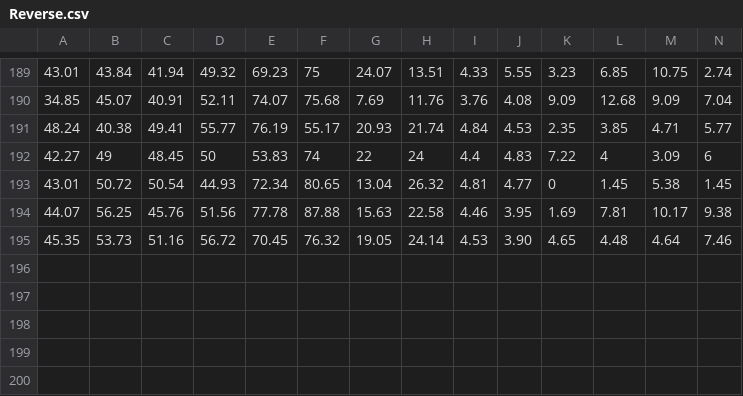
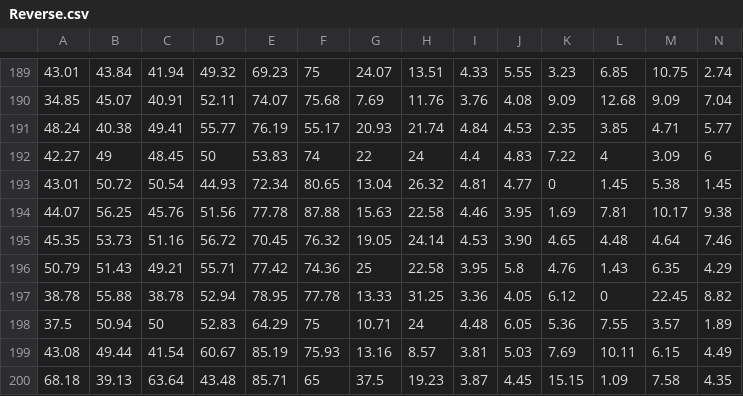
Before and after one commit to vrnvorona/models, a CSV file: Reverse.csv, drawn as a sheet; only a part is shown, gaps mark what is left out; rows hold the shown columns only; the diff names each change by its address in the sheet, - before the commit and + after, or states it on an @@ line.

Commit message:
Update Reverse.csv

```diff
--- a/Reverse.csv
+++ b/Reverse.csv
+row 196: 50.79 | 51.43 | 49.21 | 55.71 | 77.42 | 74.36 | 25 | 22.58 | 3.95 | 5.8 | 4.76 | 1.43 | 6.35 | 4.29
+row 197: 38.78 | 55.88 | 38.78 | 52.94 | 78.95 | 77.78 | 13.33 | 31.25 | 3.36 | 4.05 | 6.12 | 0 | 22.45 | 8.82
+row 198: 37.5 | 50.94 | 50 | 52.83 | 64.29 | 75 | 10.71 | 24 | 4.48 | 6.05 | 5.36 | 7.55 | 3.57 | 1.89
+row 199: 43.08 | 49.44 | 41.54 | 60.67 | 85.19 | 75.93 | 13.16 | 8.57 | 3.81 | 5.03 | 7.69 | 10.11 | 6.15 | 4.49
+row 200: 68.18 | 39.13 | 63.64 | 43.48 | 85.71 | 65 | 37.5 | 19.23 | 3.87 | 4.45 | 15.15 | 1.09 | 7.58 | 4.35
```
